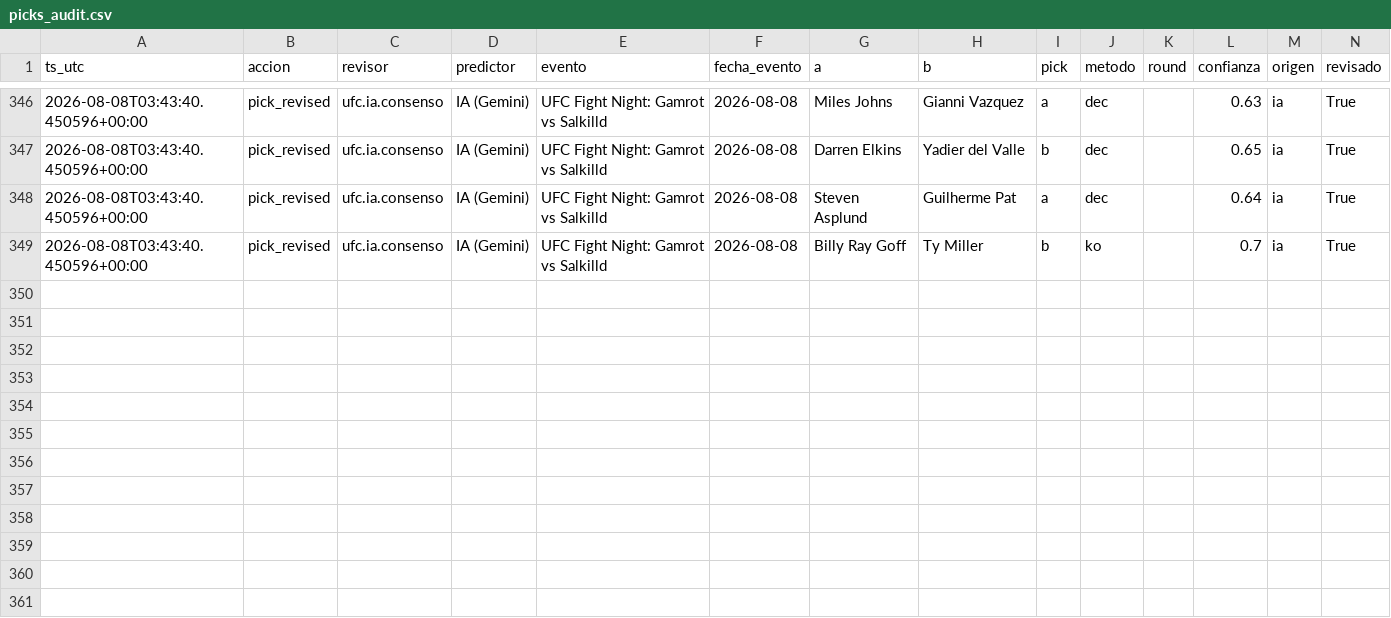
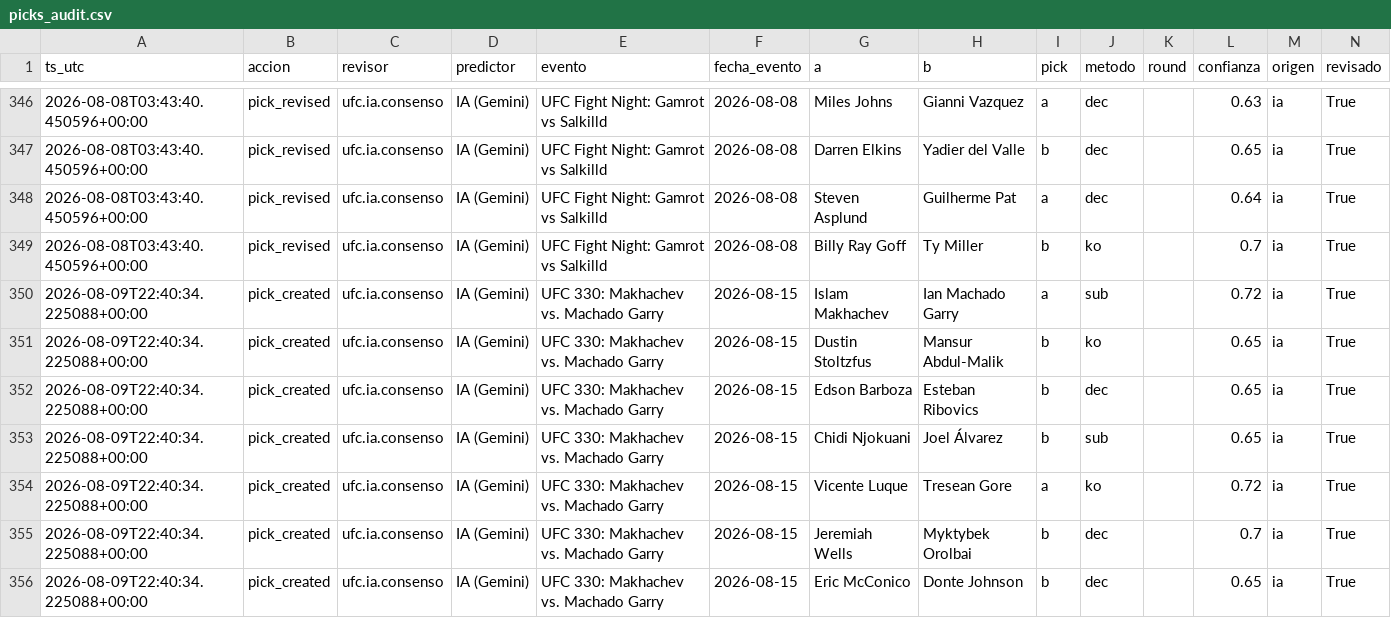
Before and after one commit to Martin-Ferreira-O/ml-ufc, a CSV file: data/picks_audit.csv, drawn as a sheet; only a part is shown, gaps mark what is left out.

Commit message:
Add UFC 330 picks and update evaluation metrics
- Added new fight picks for UFC 330: Makhachev vs. Machado Garry to picks.csv and picks_audit.csv.
- Updated resultados.csv with corrected fight outcomes for UFC Fight Night: Gamrot vs Salkilld.
- Enhanced evaluation logic in test_app.py to accurately reflect pick outcomes and metrics.
- Modified evaluar.py to include metrics for both picks and declared pairs, ensuring accurate reporting.
- Updated tipster.py to improve command handling and display of IA performance metrics.

```diff
--- a/data/picks_audit.csv
+++ b/data/picks_audit.csv
@@ -349 +349,8 @@ ts_utc,accion,revisor,predictor,evento,fecha_evento,a,b,pick,metodo,round,confia
 2026-08-08T03:43:40.450596+00:00,pick_revised,ufc.ia.consenso,IA (Gemini),UFC Fight Night: Gamrot vs Salkilld,2026-08-08,Billy Ray Goff,Ty Miller,b,ko,,0.7,ia,True
+2026-08-09T22:40:34.225088+00:00,pick_created,ufc.ia.consenso,IA (Gemini),UFC 330: Makhachev vs. Machado Garry,2026-08-15,Islam Makhachev,Ian Machado Garry,a,sub,,0.72,ia,True
+2026-08-09T22:40:34.225088+00:00,pick_created,ufc.ia.consenso,IA (Gemini),UFC 330: Makhachev vs. Machado Garry,2026-08-15,Dustin Stoltzfus,Mansur Abdul-Malik,b,ko,,0.65,ia,True
+2026-08-09T22:40:34.225088+00:00,pick_created,ufc.ia.consenso,IA (Gemini),UFC 330: Makhachev vs. Machado Garry,2026-08-15,Edson Barboza,Esteban Ribovics,b,dec,,0.65,ia,True
+2026-08-09T22:40:34.225088+00:00,pick_created,ufc.ia.consenso,IA (Gemini),UFC 330: Makhachev vs. Machado Garry,2026-08-15,Chidi Njokuani,Joel Álvarez,b,sub,,0.65,ia,True
+2026-08-09T22:40:34.225088+00:00,pick_created,ufc.ia.consenso,IA (Gemini),UFC 330: Makhachev vs. Machado Garry,2026-08-15,Vicente Luque,Tresean Gore,a,ko,,0.72,ia,True
+2026-08-09T22:40:34.225088+00:00,pick_created,ufc.ia.consenso,IA (Gemini),UFC 330: Makhachev vs. Machado Garry,2026-08-15,Jeremiah Wells,Myktybek Orolbai,b,dec,,0.7,ia,True
+2026-08-09T22:40:34.225088+00:00,pick_created,ufc.ia.consenso,IA (Gemini),UFC 330: Makhachev vs. Machado Garry,2026-08-15,Eric McConico,Donte Johnson,b,dec,,0.65,ia,True
```
Also changed, not shown: data/betano_hist.csv, data/cartelera_hist.csv, 9 other files.
